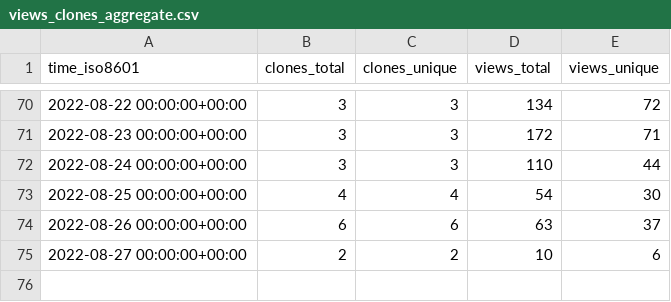
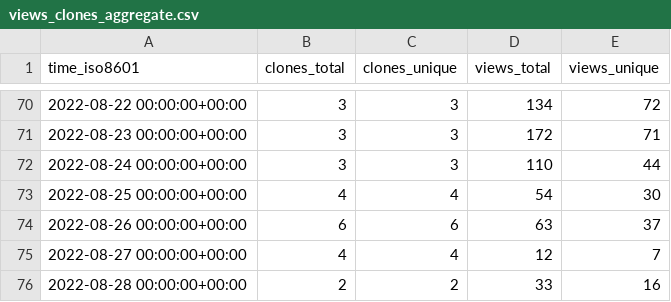
Before and after one commit to aws-samples/aws-customer-playbook-framework, a CSV file: aws-samples/aws-customer-playbook-framework/ghrs-data/views_clones_aggregate.csv, drawn as a sheet; only a part is shown, gaps mark what is left out.

```diff
--- a/aws-samples/aws-customer-playbook-framework/ghrs-data/views_clones_aggregate.csv
+++ b/aws-samples/aws-customer-playbook-framework/ghrs-data/views_clones_aggregate.csv
@@ -74,2 +74,3 @@ time_iso8601,clones_total,clones_unique,views_total,views_unique
 2022-08-26 00:00:00+00:00,6,6,63,37
-2022-08-27 00:00:00+00:00,2,2,10,6
+2022-08-27 00:00:00+00:00,4,4,12,7
+2022-08-28 00:00:00+00:00,2,2,33,16
```
Also changed, not shown: 1 other file.
